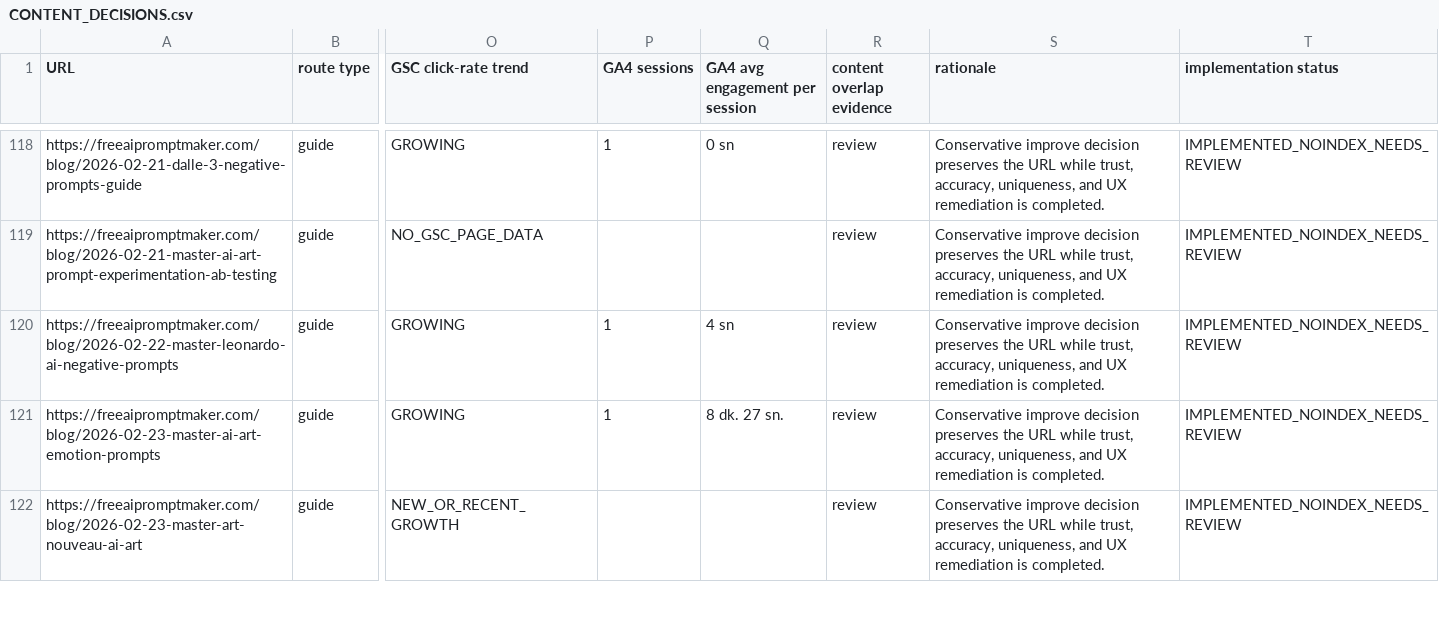
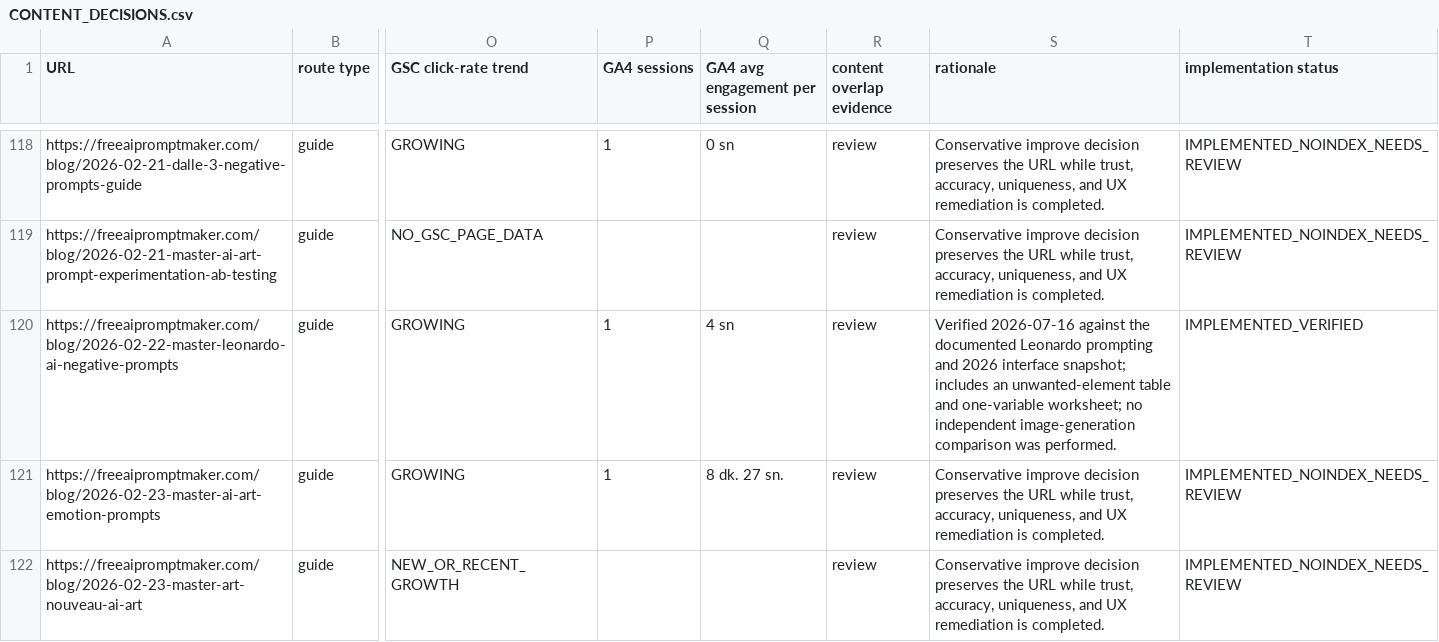
Before and after one commit to IIMugi/freeaipromptmaker, a CSV file: docs/adsense-rebuild/CONTENT_DECISIONS.csv, drawn as a sheet; only a part is shown, gaps mark what is left out; the diff covers the shown part only; the diff names each change by its address in the sheet, - before the commit and + after, or states it on an @@ line.

Commit message:
content: publish six source-verified guide references

```diff
--- a/docs/adsense-rebuild/CONTENT_DECISIONS.csv
+++ b/docs/adsense-rebuild/CONTENT_DECISIONS.csv
-S120 (rationale): Conservative improve decision preserves the URL while trust, accuracy, uniqueness, and UX remediation is completed.
+S120 (rationale): Verified 2026-07-16 against the documented Leonardo prompting and 2026 interface snapshot; includes an unwanted-element table and one-variable worksheet; no independent image-generation comparison was performed.
-T120 (implementation status): IMPLEMENTED_NOINDEX_NEEDS_REVIEW
+T120 (implementation status): IMPLEMENTED_VERIFIED
```
Also changed, not shown: 10 edited cells elsewhere in this file, docs/adsense-rebuild/URL_INVENTORY.csv, 5 other files.
